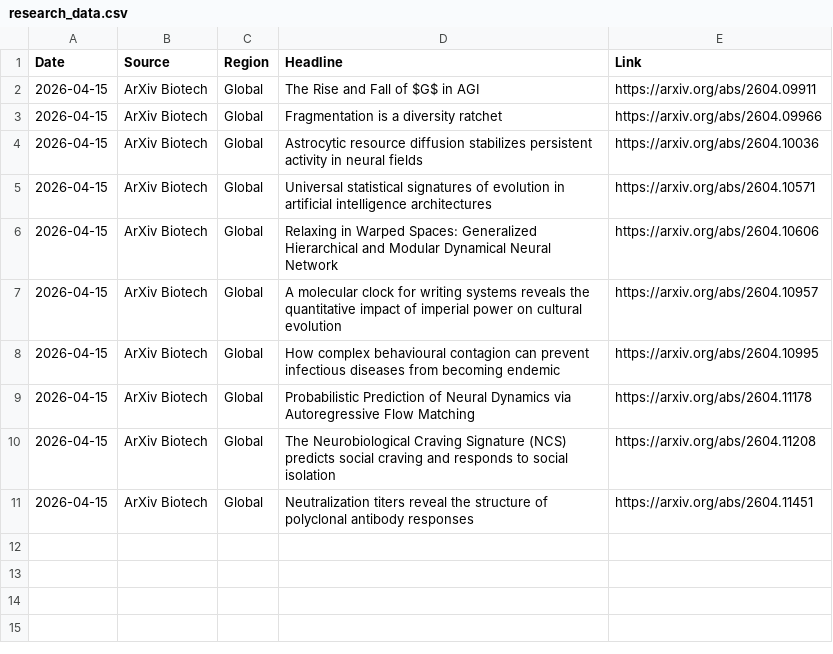
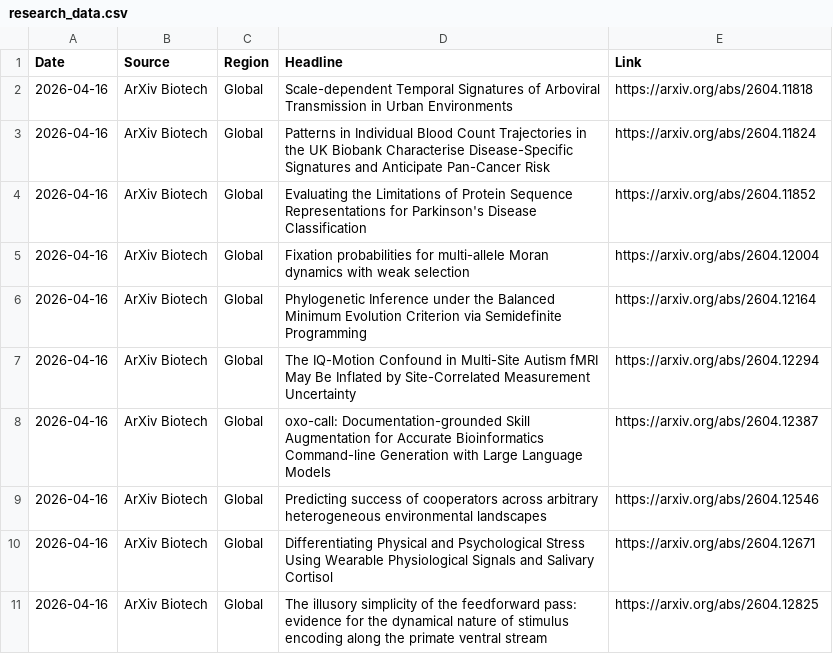
Before and after one commit to AtlasA-26/my-scraper-app, a CSV file: data/research_data.csv, drawn as a sheet.

```diff
--- a/data/research_data.csv
+++ b/data/research_data.csv
@@ -1,11 +1,11 @@
 Date,Source,Region,Headline,Link
-2026-04-15,ArXiv Biotech,Global,The Rise and Fall of $G$ in AGI,https://arxiv.org/abs/2604.09911
-2026-04-15,ArXiv Biotech,Global,Fragmentation is a diversity ratchet,https://arxiv.org/abs/2604.09966
-2026-04-15,ArXiv Biotech,Global,Astrocytic resource diffusion stabilizes persistent activity in neural fields,https://arxiv.org/abs/2604.10036
-2026-04-15,ArXiv Biotech,Global,Universal statistical signatures of evolution in artificial intelligence architectures,https://arxiv.org/abs/2604.10571
-2026-04-15,ArXiv Biotech,Global,Relaxing in Warped Spaces: Generalized Hierarchical and Modular Dynamical Neural Network,https://arxiv.org/abs/2604.10606
-2026-04-15,ArXiv Biotech,Global,A molecular clock for writing systems reveals the quantitative impact of imperial power on cultural evolution,https://arxiv.org/abs/2604.10957
-2026-04-15,ArXiv Biotech,Global,How complex behavioural contagion can prevent infectious diseases from becoming endemic,https://arxiv.org/abs/2604.10995
-2026-04-15,ArXiv Biotech,Global,Probabilistic Prediction of Neural Dynamics via Autoregressive Flow Matching,https://arxiv.org/abs/2604.11178
-2026-04-15,ArXiv Biotech,Global,The Neurobiological Craving Signature (NCS) predicts social craving and responds to social isolation,https://arxiv.org/abs/2604.11208
-2026-04-15,ArXiv Biotech,Global,Neutralization titers reveal the structure of polyclonal antibody responses,https://arxiv.org/abs/2604.11451
+2026-04-16,ArXiv Biotech,Global,Scale-dependent Temporal Signatures of Arboviral Transmission in Urban Environments,https://arxiv.org/abs/2604.11818
+2026-04-16,ArXiv Biotech,Global,Patterns in Individual Blood Count Trajectories in the UK Biobank Characterise Disease-Specific Signatures and Anticipate Pan-Cancer Risk,https://arxiv.org/abs/2604.11824
+2026-04-16,ArXiv Biotech,Global,Evaluating the Limitations of Protein Sequence Representations for Parkinson's Disease Classification,https://arxiv.org/abs/2604.11852
+2026-04-16,ArXiv Biotech,Global,Fixation probabilities for multi-allele Moran dynamics with weak selection,https://arxiv.org/abs/2604.12004
+2026-04-16,ArXiv Biotech,Global,Phylogenetic Inference under the Balanced Minimum Evolution Criterion via Semidefinite Programming,https://arxiv.org/abs/2604.12164
+2026-04-16,ArXiv Biotech,Global,The IQ-Motion Confound in Multi-Site Autism fMRI May Be Inflated by Site-Correlated Measurement Uncertainty,https://arxiv.org/abs/2604.12294
+2026-04-16,ArXiv Biotech,Global,oxo-call: Documentation-grounded Skill Augmentation for Accurate Bioinformatics Command-line Generation with Large Language Models,https://arxiv.org/abs/2604.12387
+2026-04-16,ArXiv Biotech,Global,Predicting success of cooperators across arbitrary heterogeneous environmental landscapes,https://arxiv.org/abs/2604.12546
+2026-04-16,ArXiv Biotech,Global,Differentiating Physical and Psychological Stress Using Wearable Physiological Signals and Salivary Cortisol,https://arxiv.org/abs/2604.12671
+2026-04-16,ArXiv Biotech,Global,The illusory simplicity of the feedforward pass: evidence for the dynamical nature of stimulus encoding along the primate ventral stream,https://arxiv.org/abs/2604.12825
```
